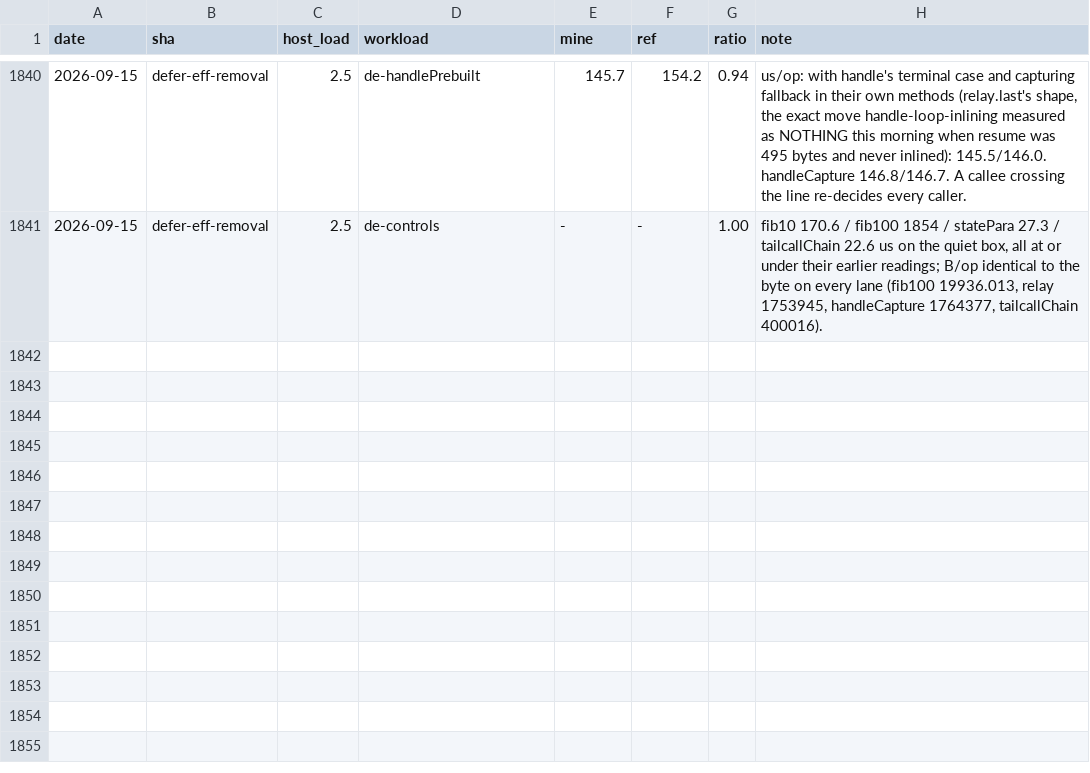
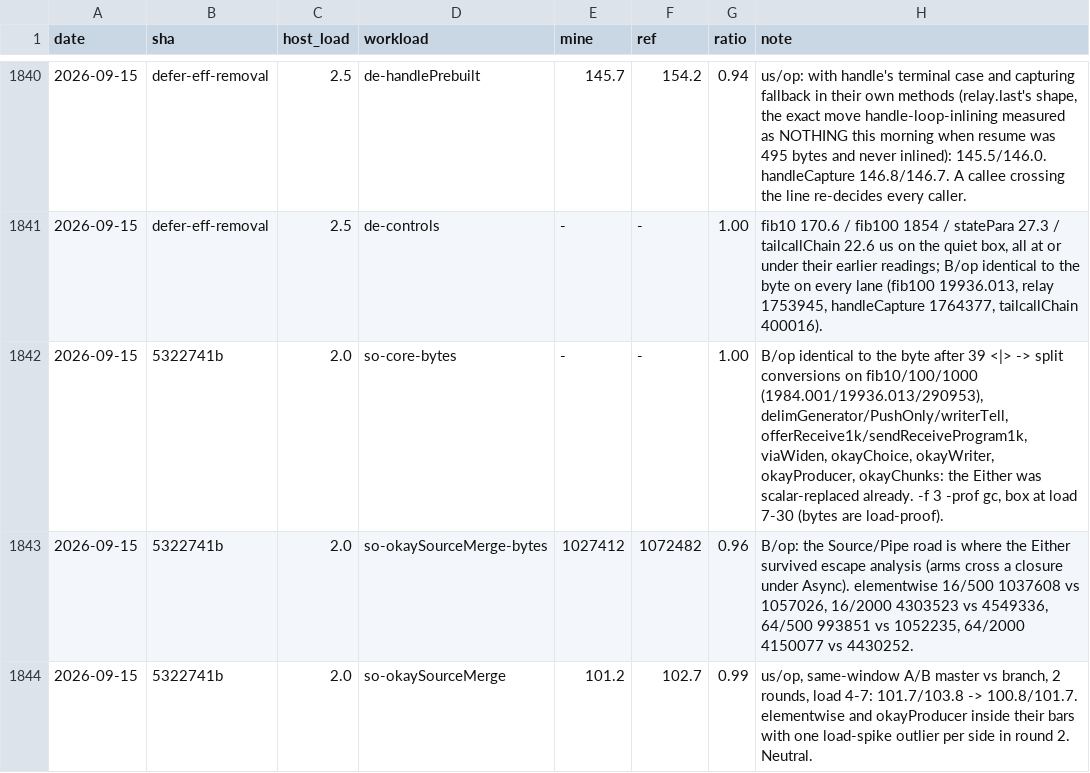
Before and after one commit to sergey-scherbina/okay, a TSV file: src/jmh/history.tsv, drawn as a sheet; only a part is shown, gaps mark what is left out.

Commit message:
split-over-either: results, changelog, history rows

```diff
--- a/src/jmh/history.tsv
+++ b/src/jmh/history.tsv
@@ -1841 +1841,4 @@ date	sha	host_load	workload	mine	ref	ratio	note
 2026-09-15	defer-eff-removal	2.5	de-controls	-	-	1.00	fib10 170.6 / fib100 1854 / statePara 27.3 / tailcallChain 22.6 us on the quiet box, all at or under their earlier readings; B/op identical to the byte on every lane (fib100 19936.013, relay 1753945, handleCapture 1764377, tailcallChain 400016).
+2026-09-15	5322741b	2.0	so-core-bytes	-	-	1.00	B/op identical to the byte after 39 <|> -> split conversions on fib10/100/1000 (1984.001/19936.013/290953), delimGenerator/PushOnly/writerTell, offerReceive1k/sendReceiveProgram1k, viaWiden, okayChoice, okayWriter, okayProducer, okayChunks: the Either was scalar-replaced already. -f 3 -prof gc, box at load 7-30 (bytes are load-proof).
+2026-09-15	5322741b	2.0	so-okaySourceMerge-bytes	1027412	1072482	0.96	B/op: the Source/Pipe road is where the Either survived escape analysis (arms cross a closure under Async). elementwise 16/500 1037608 vs 1057026, 16/2000 4303523 vs 4549336, 64/500 993851 vs 1052235, 64/2000 4150077 vs 4430252.
+2026-09-15	5322741b	2.0	so-okaySourceMerge	101.2	102.7	0.99	us/op, same-window A/B master vs branch, 2 rounds, load 4-7: 101.7/103.8 -> 100.8/101.7. elementwise and okayProducer inside their bars with one load-spike outlier per side in round 2. Neutral.
```
Also changed, not shown: 3 other files.
